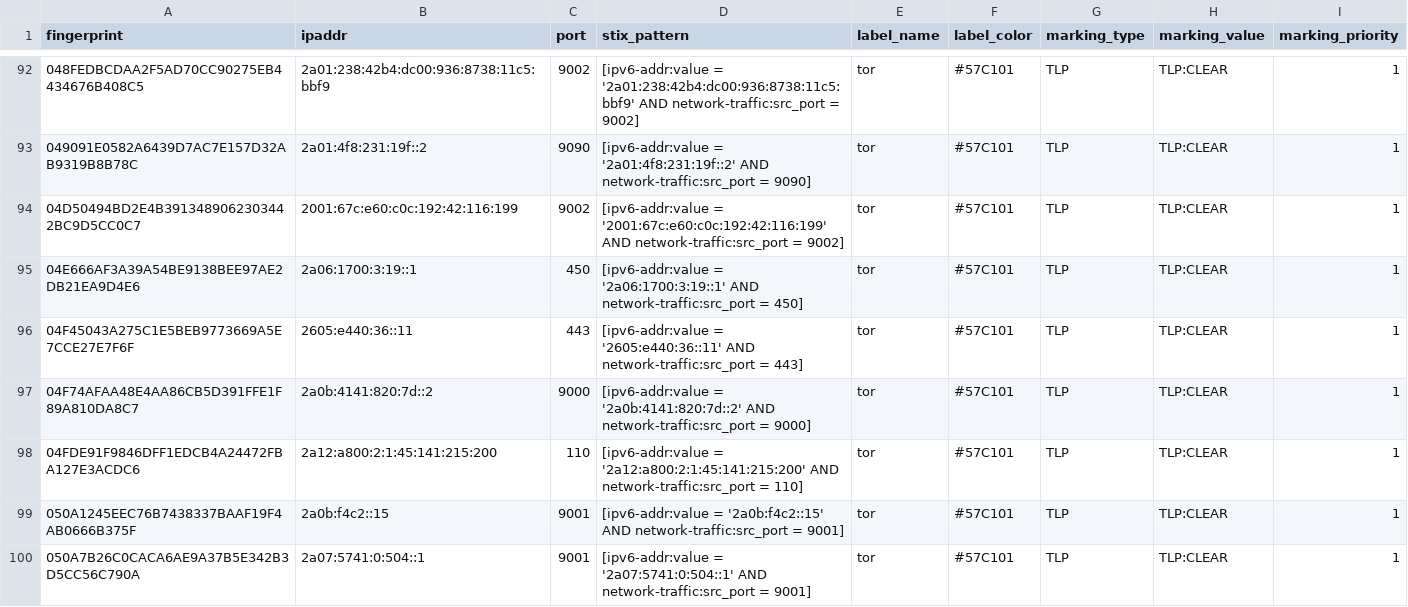
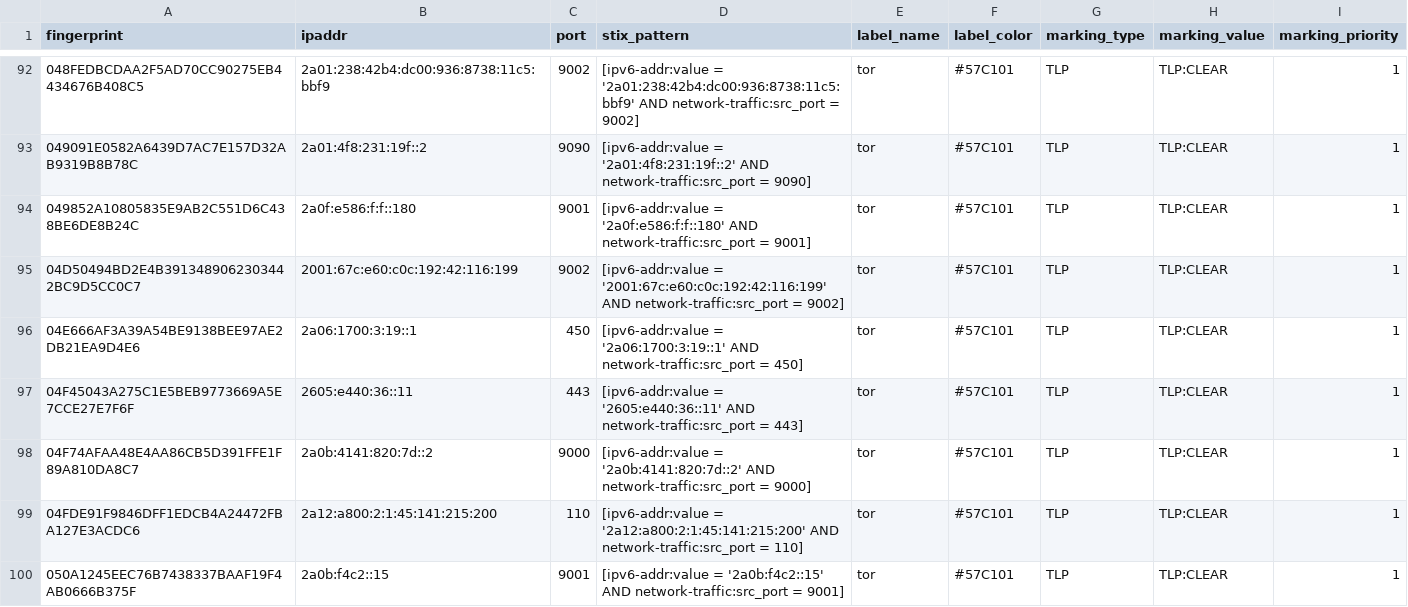
Before and after one commit to DreadFog/tor_csv_feed_opencti, a CSV file: latest.all_v6.csv, drawn as a sheet; only a part is shown, gaps mark what is left out; the shorter side is filled out with more unchanged rows; the diff covers the shown part only; the diff names each change by its address in the sheet, - before the commit and + after, or states it on an @@ line.

```diff
--- a/latest.all_v6.csv
+++ b/latest.all_v6.csv
+row 94: 049852A10805835E9AB2C551D6C438BE6DE8B24C | 2a0f:e586:f:f::180 | 9001 | [ipv6-addr:value = '2a0f:e586:f:f::180' AND network-traffic:src_port = 9001] | tor | #57C101 | TLP | TLP:CLEAR | 1
```
Also changed, not shown: 8 added rows, 12 removed rows and 2 edited cells elsewhere in this file, latest.exits_v4.csv, latest.exits_v6.csv, 3 other files.
